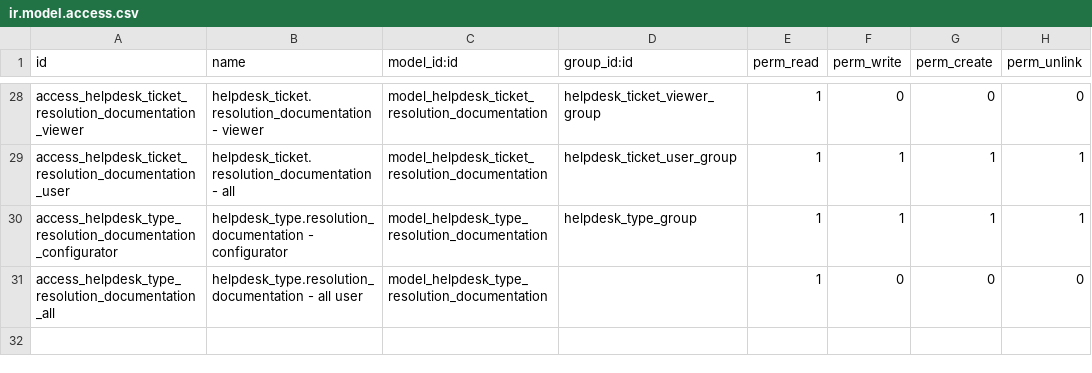
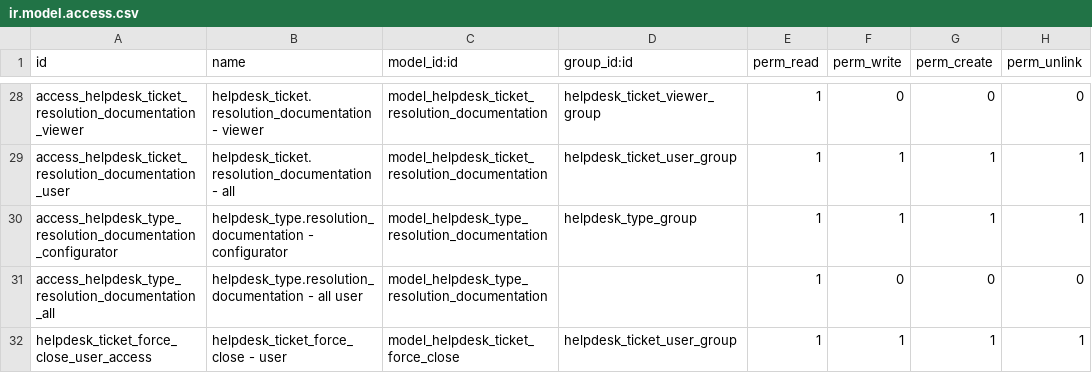
Before and after one commit to open-synergy/ssi-helpdesk, a CSV file: ssi_helpdesk/security/ir.model.access.csv, drawn as a sheet; only a part is shown, gaps mark what is left out; the diff names each change by its address in the sheet, - before the commit and + after, or states it on an @@ line.

```diff
--- a/ssi_helpdesk/security/ir.model.access.csv
+++ b/ssi_helpdesk/security/ir.model.access.csv
+row 32: helpdesk_ticket_force_close_user_access | helpdesk_ticket_force_close - user | model_helpdesk_ticket_force_close | helpdesk_ticket_user_group | 1 | 1 | 1 | 1
```
Also changed, not shown: 14 other files.
